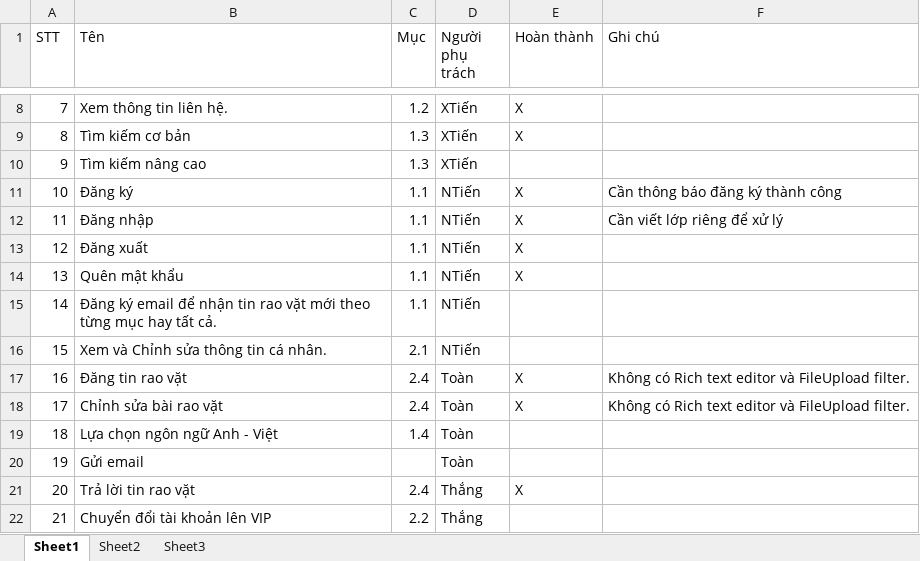
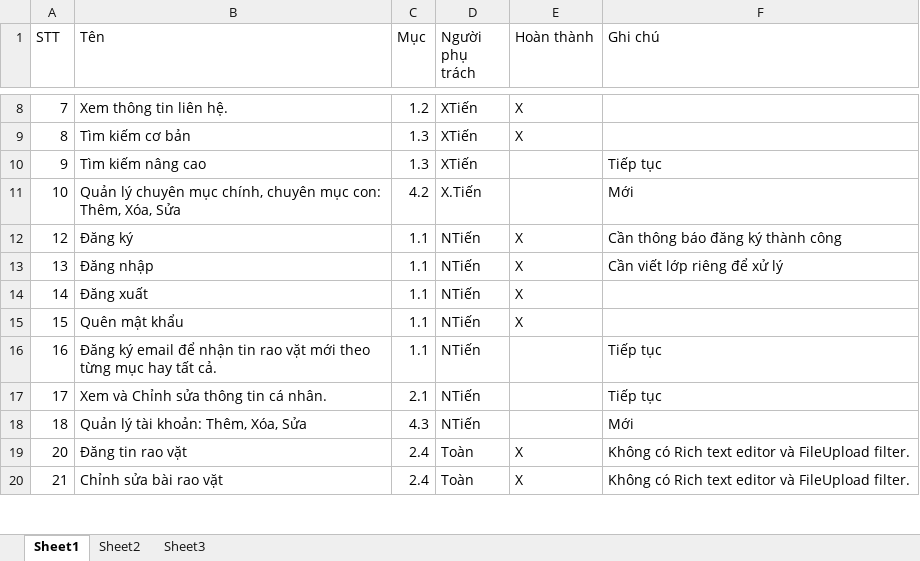
Before and after one commit to Alex7Huynh/web-b4-doan, an Excel workbook: Danh sach chuc nang/Features.xlsx, sheet Sheet1, drawn as a sheet; only a part is shown, gaps mark what is left out; values as stored, in another font and other column widths than the file's, no cell formats; removed rows and columns are numbered as before the commit, all else as after; the diff covers the shown part only; the diff names each change by its address in the sheet, - before the commit and + after, or states it on an @@ line.

Commit message:
Phân công tuần (6/6 - 11/6): các anh em theo phân công mà làm nha: Trong 2 file: Features.xlsx và file CheckList DoAn_RaoVat.pdf

```diff
--- a/Danh sach chuc nang/Features.xlsx (sheet Sheet1)
+++ b/Danh sach chuc nang/Features.xlsx (sheet Sheet1)
-F10 (Ghi chú): (empty)
+F10 (Ghi chú): Tiếp tục
-B11 (Tên): Đăng ký
+B11 (Tên): Quản lý chuyên mục chính, chuyên mục con: Thêm, Xóa, Sửa
-C11 (Mục): 1.1
+C11 (Mục): 4.2
-D11 (Người phụ trách): NTiến
+D11 (Người phụ trách): X.Tiến
-E11 (Hoàn thành): X
+E11 (Hoàn thành): (empty)
-F11 (Ghi chú): Cần thông báo đăng ký thành công
+F11 (Ghi chú): Mới
-row 12: 11 | Đăng nhập | 1.1 | NTiến | X | Cần viết lớp riêng để xử lý
-B12 (Tên): Đăng xuất
+B12 (Tên): Đăng ký
-F12 (Ghi chú): (empty)
+F12 (Ghi chú): Cần thông báo đăng ký thành công
-B13 (Tên): Quên mật khẩu
+B13 (Tên): Đăng nhập
-F13 (Ghi chú): (empty)
+F13 (Ghi chú): Cần viết lớp riêng để xử lý
-B14 (Tên): Đăng ký email để nhận tin rao vặt mới theo từng mục hay tất cả.
+B14 (Tên): Đăng xuất
-E14:E15 (Hoàn thành): (empty)
+E14:E15 (Hoàn thành): X
-B15 (Tên): Xem và Chỉnh sửa thông tin cá nhân.
+B15 (Tên): Quên mật khẩu
-C15 (Mục): 2.1
+C15 (Mục): 1.1
-B16 (Tên): Đăng tin rao vặt
+B16 (Tên): Đăng ký email để nhận tin rao vặt mới theo từng mục hay tất cả.
-C16 (Mục): 2.4
+C16 (Mục): 1.1
-D16:D18 (Người phụ trách): Toàn
+D16:D18 (Người phụ trách): NTiến
-E16:E17 (Hoàn thành): X
+E16:E17 (Hoàn thành): (empty)
-F16:F17 (Ghi chú): Không có Rich text editor và FileUpload filter.
+F16:F17 (Ghi chú): Tiếp tục
-B17 (Tên): Chỉnh sửa bài rao vặt
+B17 (Tên): Xem và Chỉnh sửa thông tin cá nhân.
-C17 (Mục): 2.4
+C17 (Mục): 2.1
-B18 (Tên): Lựa chọn ngôn ngữ Anh - Việt
+B18 (Tên): Quản lý tài khoản: Thêm, Xóa, Sửa
-C18 (Mục): 1.4
+C18 (Mục): 4.3
-F18 (Ghi chú): (empty)
+F18 (Ghi chú): Mới
-row 20: 19 | Gửi email |  | Toàn
-B19 (Tên): Trả lời tin rao vặt
+B19 (Tên): Đăng tin rao vặt
-D19:D20 (Người phụ trách): Thắng
+D19:D20 (Người phụ trách): Toàn
-F19:F20 (Ghi chú): (empty)
+F19:F20 (Ghi chú): Không có Rich text editor và FileUpload filter.
-B20 (Tên): Chuyển đổi tài khoản lên VIP
+B20 (Tên): Chỉnh sửa bài rao vặt
-C20 (Mục): 2.2
+C20 (Mục): 2.4
-E20 (Hoàn thành): (empty)
+E20 (Hoàn thành): X
```
Also changed, not shown: 6 added rows and 7 edited cells elsewhere in this sheet, cell formats, 1 other file.
